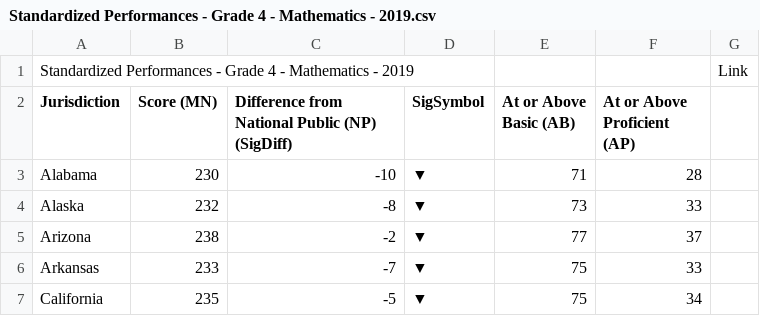
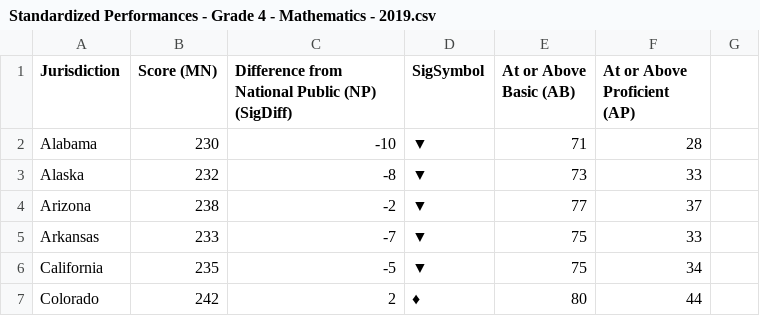
Before and after one commit to kaicolorado/DH151-Group, a CSV file: Data Analysis/csv/Standardized Performances - Grade 4 - Mathematics - 2019.csv, drawn as a sheet; only a part is shown; the shorter side is filled out with more unchanged rows; the diff names each change by its address in the sheet, - before the commit and + after, or states it on an @@ line.

```diff
--- a/Data Analysis/csv/Standardized Performances - Grade 4 - Mathematics - 2019.csv
+++ b/Data Analysis/csv/Standardized Performances - Grade 4 - Mathematics - 2019.csv
-row 1: Standardized Performances - Grade 4 - Mathematics - 2019 |  |  |  |  |  | Link
```
Also changed, not shown: Data Analysis/csv/Arts Education Policies.csv, Data Analysis/csv/Educational Spending in Public Schools.csv, 4 other files.
